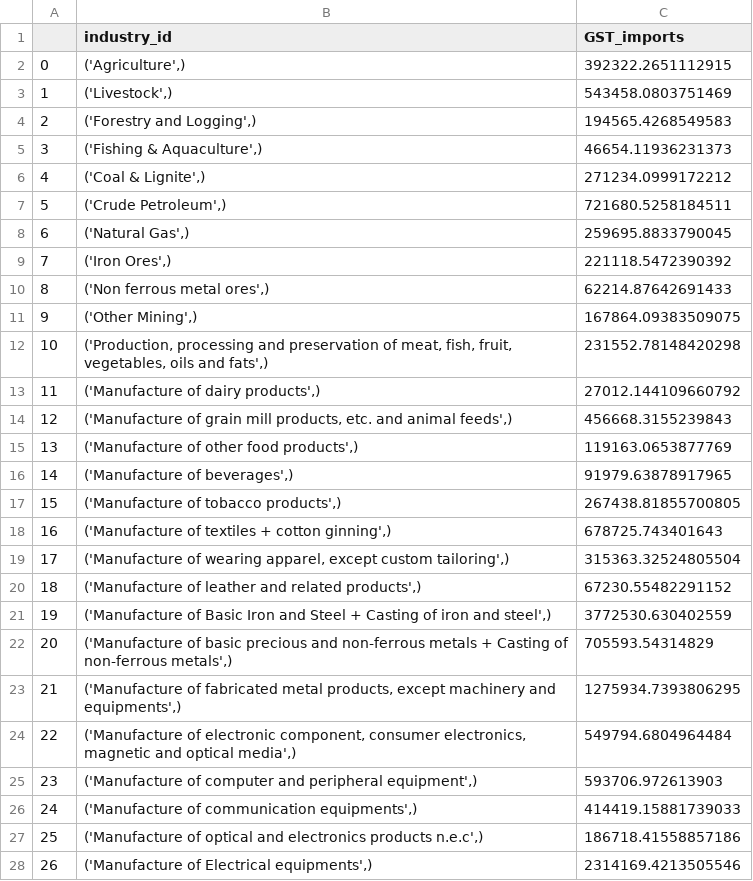
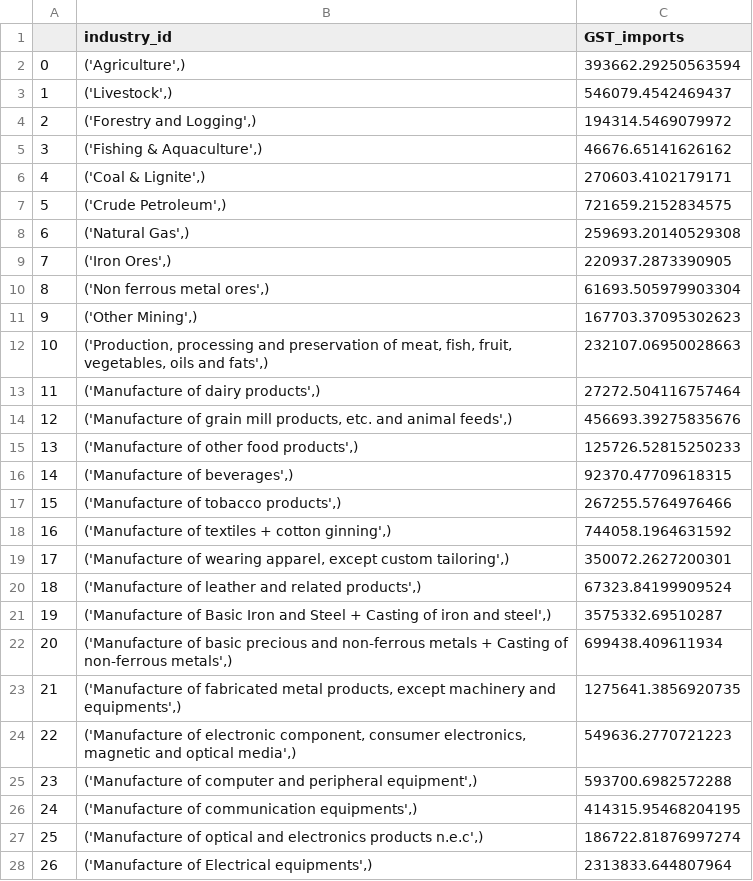
Before and after one commit to emergenzf/Revenue-Academyp, a CSV file: Output_csv/GST_imports.csv, drawn as a sheet; only a part is shown; the diff covers the shown part only.

```diff
--- a/Output_csv/GST_imports.csv
+++ b/Output_csv/GST_imports.csv
@@ -1,28 +1,28 @@
 ,industry_id,GST_imports
-0,"('Agriculture',)",392322.2651112915
-1,"('Livestock',)",543458.0803751469
-2,"('Forestry and Logging',)",194565.4268549583
-3,"('Fishing & Aquaculture',)",46654.11936231373
-4,"('Coal & Lignite',)",271234.0999172212
-5,"('Crude Petroleum',)",721680.5258184511
-6,"('Natural Gas',)",259695.8833790045
-7,"('Iron Ores',)",221118.5472390392
-8,"('Non ferrous metal ores',)",62214.87642691433
-9,"('Other Mining',)",167864.09383509075
-10,"('Production, processing and preservation of meat, fish, fruit, vegetables, oils and fats',)",231552.78148420298
-11,"('Manufacture of dairy products',)",27012.144109660792
-12,"('Manufacture of grain mill products, etc. and animal feeds',)",456668.3155239843
-13,"('Manufacture of other food products',)",119163.0653877769
-14,"('Manufacture of beverages',)",91979.63878917965
-15,"('Manufacture of tobacco products',)",267438.81855700805
-16,"('Manufacture of textiles + cotton ginning',)",678725.743401643
-17,"('Manufacture of wearing apparel, except custom tailoring',)",315363.32524805504
-18,"('Manufacture of leather and related products',)",67230.55482291152
-19,"('Manufacture of Basic Iron and Steel + Casting of iron and steel',)",3772530.630402559
-20,"('Manufacture of basic precious and non-ferrous metals + Casting of non-ferrous metals',)",705593.54314829
-21,"('Manufacture of fabricated metal products, except machinery and equipments',)",1275934.7393806295
-22,"('Manufacture of electronic component, consumer electronics, magnetic and optical media',)",549794.6804964484
-23,"('Manufacture of computer and peripheral equipment',)",593706.972613903
-24,"('Manufacture of communication equipments',)",414419.15881739033
-25,"('Manufacture of optical and electronics products n.e.c',)",186718.41558857186
-26,"('Manufacture of Electrical equipments',)",2314169.4213505546
+0,"('Agriculture',)",393662.29250563594
+1,"('Livestock',)",546079.4542469437
+2,"('Forestry and Logging',)",194314.5469079972
+3,"('Fishing & Aquaculture',)",46676.65141626162
+4,"('Coal & Lignite',)",270603.4102179171
+5,"('Crude Petroleum',)",721659.2152834575
+6,"('Natural Gas',)",259693.20140529308
+7,"('Iron Ores',)",220937.2873390905
+8,"('Non ferrous metal ores',)",61693.505979903304
+9,"('Other Mining',)",167703.37095302623
+10,"('Production, processing and preservation of meat, fish, fruit, vegetables, oils and fats',)",232107.06950028663
+11,"('Manufacture of dairy products',)",27272.504116757464
+12,"('Manufacture of grain mill products, etc. and animal feeds',)",456693.39275835676
+13,"('Manufacture of other food products',)",125726.52815250233
+14,"('Manufacture of beverages',)",92370.47709618315
+15,"('Manufacture of tobacco products',)",267255.5764976466
+16,"('Manufacture of textiles + cotton ginning',)",744058.1964631592
+17,"('Manufacture of wearing apparel, except custom tailoring',)",350072.2627200301
+18,"('Manufacture of leather and related products',)",67323.84199909524
+19,"('Manufacture of Basic Iron and Steel + Casting of iron and steel',)",3575332.69510287
+20,"('Manufacture of basic precious and non-ferrous metals + Casting of non-ferrous metals',)",699438.409611934
+21,"('Manufacture of fabricated metal products, except machinery and equipments',)",1275641.3856920735
+22,"('Manufacture of electronic component, consumer electronics, magnetic and optical media',)",549636.2770721223
+23,"('Manufacture of computer and peripheral equipment',)",593700.6982572288
+24,"('Manufacture of communication equipments',)",414315.95468204195
+25,"('Manufacture of optical and electronics products n.e.c',)",186722.81876997274
+26,"('Manufacture of Electrical equipments',)",2313833.644807964
```
Also changed, not shown: 38 edited cells elsewhere in this file, Output_csv/gst_coll.csv, Output_csv/gst_potential.csv, 6 other files.
